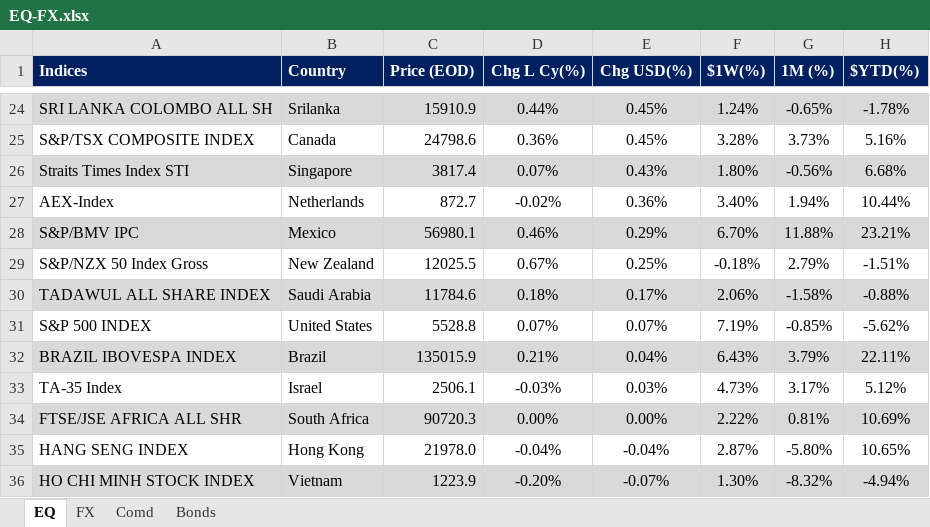
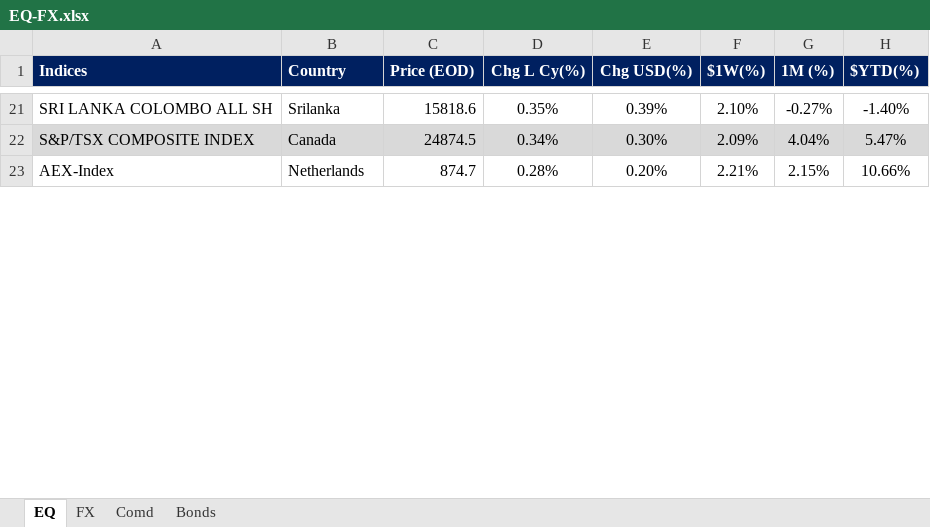
Before and after one commit to firstglobal123/fg-app, an Excel workbook: EQ-FX.xlsx, sheet EQ, drawn as a sheet; only a part is shown, gaps mark what is left out; values as stored, in another font and other column widths than the file's, no borders; conditional formats not drawn; removed rows and columns are numbered as before the commit, all else as after; the diff covers the shown part only; the diff names each change by its address in the sheet, - before the commit and + after, or states it on an @@ line.

```diff
--- a/EQ-FX.xlsx (sheet EQ)
+++ b/EQ-FX.xlsx (sheet EQ)
-A21:H21 fill: #D9D9D9
+A21:H21 fill: none
-C21 (Price (EOD)): 15910.9
+C21 (Price (EOD)): 15818.6
-D21 (Chg L Cy(%)): 0.44%
+D21 (Chg L Cy(%)): 0.35%
-E21 (Chg USD(%)): 0.45%
+E21 (Chg USD(%)): 0.39%
-F21 ($1W(%)): 1.24%
+F21 ($1W(%)): 2.10%
-G21 (1M (%)): -0.65%
+G21 (1M (%)): -0.27%
-H21 ($YTD(%)): -1.78%
+H21 ($YTD(%)): -1.40%
-A22:H22 fill: none
+A22:H22 fill: #D9D9D9
-C22 (Price (EOD)): 24798.6
+C22 (Price (EOD)): 24874.5
-D22 (Chg L Cy(%)): 0.36%
+D22 (Chg L Cy(%)): 0.34%
-E22 (Chg USD(%)): 0.45%
+E22 (Chg USD(%)): 0.30%
-F22 ($1W(%)): 3.28%
+F22 ($1W(%)): 2.09%
-G22 (1M (%)): 3.73%
+G22 (1M (%)): 4.04%
-H22 ($YTD(%)): 5.16%
+H22 ($YTD(%)): 5.47%
-row 26: Straits Times Index STI | Singapore | 3817.4 | 0.07% | 0.43% | 1.80% | -0.56% | 6.68%
-C23 (Price (EOD)): 872.7
+C23 (Price (EOD)): 874.7
-D23 (Chg L Cy(%)): -0.02%
+D23 (Chg L Cy(%)): 0.28%
-E23 (Chg USD(%)): 0.36%
+E23 (Chg USD(%)): 0.20%
-F23 ($1W(%)): 3.40%
+F23 ($1W(%)): 2.21%
-G23 (1M (%)): 1.94%
+G23 (1M (%)): 2.15%
-H23 ($YTD(%)): 10.44%
+H23 ($YTD(%)): 10.66%
-row 28: S&P/BMV IPC | Mexico | 56980.1 | 0.46% | 0.29% | 6.70% | 11.88% | 23.21%
-row 29: S&P/NZX 50 Index Gross | New Zealand | 12025.5 | 0.67% | 0.25% | -0.18% | 2.79% | -1.51%
-row 30: TADAWUL ALL SHARE INDEX | Saudi Arabia | 11784.6 | 0.18% | 0.17% | 2.06% | -1.58% | -0.88%
-row 31: S&P 500 INDEX | United States | 5528.8 | 0.07% | 0.07% | 7.19% | -0.85% | -5.62%
-row 32: BRAZIL IBOVESPA INDEX | Brazil | 135015.9 | 0.21% | 0.04% | 6.43% | 3.79% | 22.11%
-row 33: TA-35 Index | Israel | 2506.1 | -0.03% | 0.03% | 4.73% | 3.17% | 5.12%
-row 34: FTSE/JSE AFRICA ALL SHR | South Africa | 90720.3 | 0.00% | 0.00% | 2.22% | 0.81% | 10.69%
-row 35: HANG SENG INDEX | Hong Kong | 21978.0 | -0.04% | -0.04% | 2.87% | -5.80% | 10.65%
-row 36: HO CHI MINH STOCK INDEX | Vietnam | 1223.9 | -0.20% | -0.07% | 1.30% | -8.32% | -4.94%
```
Also changed, not shown: 29 added rows, 19 removed rows, 48 edited cells and cell formats elsewhere in this sheet, sheet FX, sheet Comd, sheet Bonds, formulas that keep their value, GEQETF_N.xlsx, GFI_N.xlsx, 2 other files.
